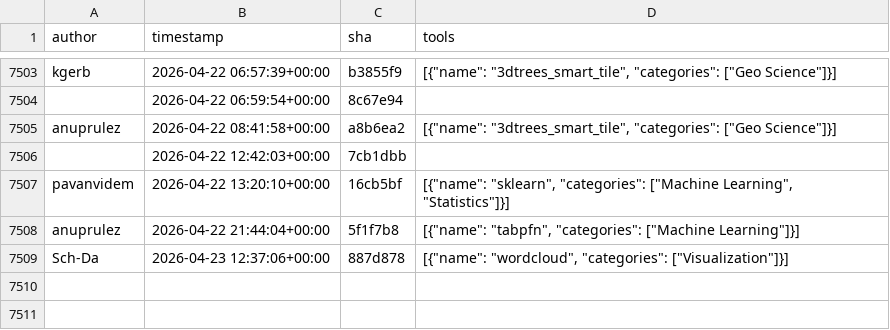
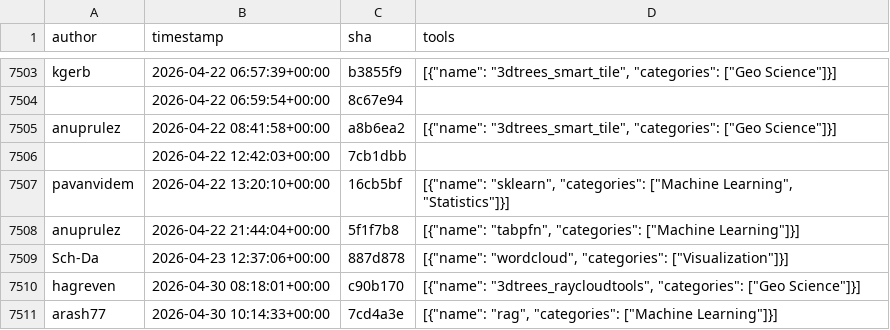
Before and after one commit to kostrykin/galaxy-community-activities, a CSV file: cache/repositories/bgruening/galaxytools.csv, drawn as a sheet; only a part is shown, gaps mark what is left out; the diff names each change by its address in the sheet, - before the commit and + after, or states it on an @@ line.

```diff
--- a/cache/repositories/bgruening/galaxytools.csv
+++ b/cache/repositories/bgruening/galaxytools.csv
+row 7510: hagreven | 2026-04-30 08:18:01+00:00 | c90b170 | [{"name": "3dtrees_raycloudtools", "categories": ["Geo Science"]}]
+row 7511: arash77 | 2026-04-30 10:14:33+00:00 | 7cd4a3e | [{"name": "rag", "categories": ["Machine Learning"]}]
```
Also changed, not shown: cache/avatars.csv, cache/repositories/RECETOX/galaxytools.csv, 6 other files.
